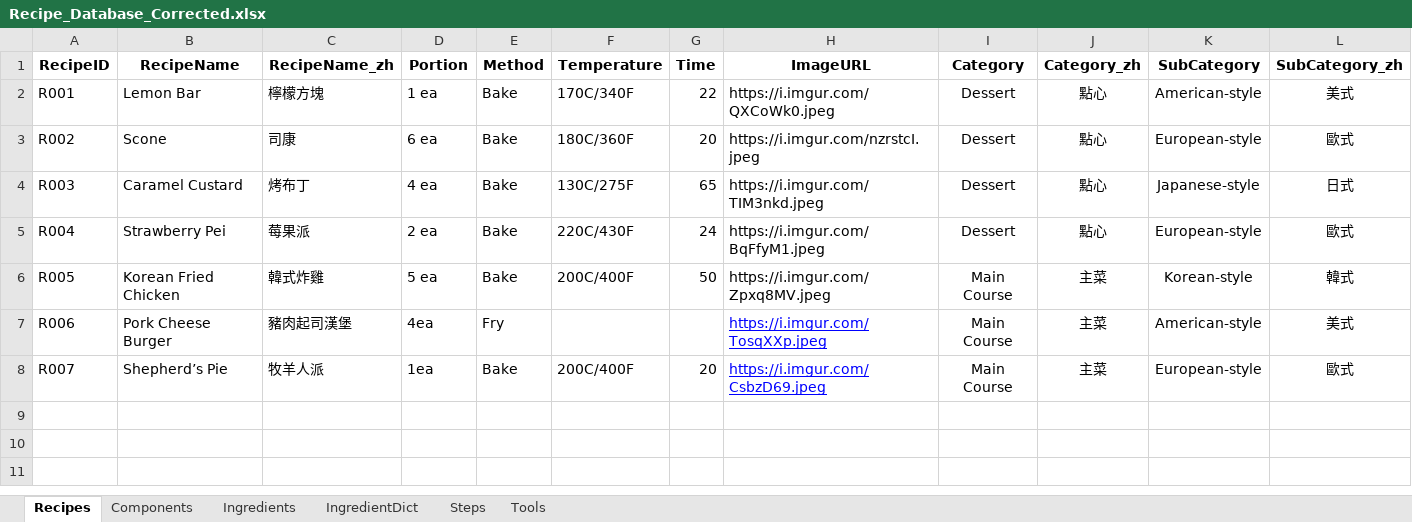
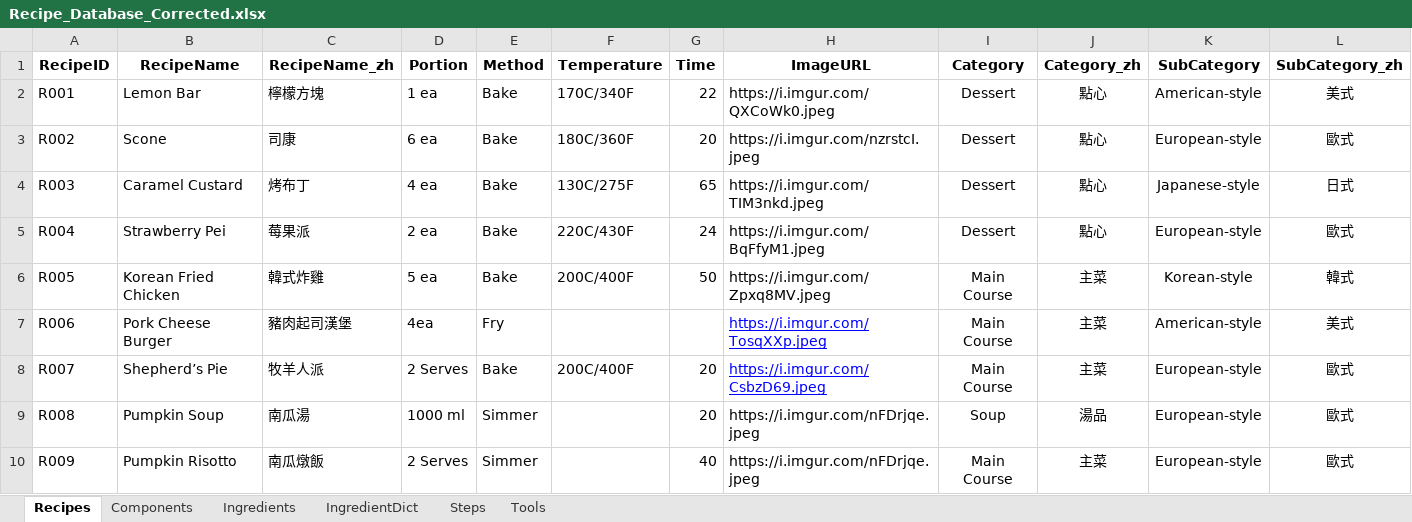
Before and after one commit to imangu919/recipe-ingredient-calculator, an Excel workbook: Recipe_Database_Corrected.xlsx, sheet Recipes, drawn as a sheet; values as stored, in another font and other column widths than the file's, no borders; the diff names each change by its address in the sheet, - before the commit and + after, or states it on an @@ line.

Commit message:
Update Recipe_Database_Corrected.xlsx

```diff
--- a/Recipe_Database_Corrected.xlsx (sheet Recipes)
+++ b/Recipe_Database_Corrected.xlsx (sheet Recipes)
-D8 (Portion): 1ea
+D8 (Portion): 2 Serves
+row 9: R008 | Pumpkin Soup | 南瓜湯 | 1000 ml | Simmer |  | 20 | https://i.imgur.com/nFDrjqe.jpeg | Soup | 湯品 | European-style | 歐式
+row 10: R009 | Pumpkin Risotto | 南瓜燉飯 | 2 Serves | Simmer |  | 40 | https://i.imgur.com/nFDrjqe.jpeg | Main Course | 主菜 | European-style | 歐式
```
Also changed, not shown: sheet Ingredients, sheet Steps, sheet Components, sheet Tools, sheet IngredientDict.
